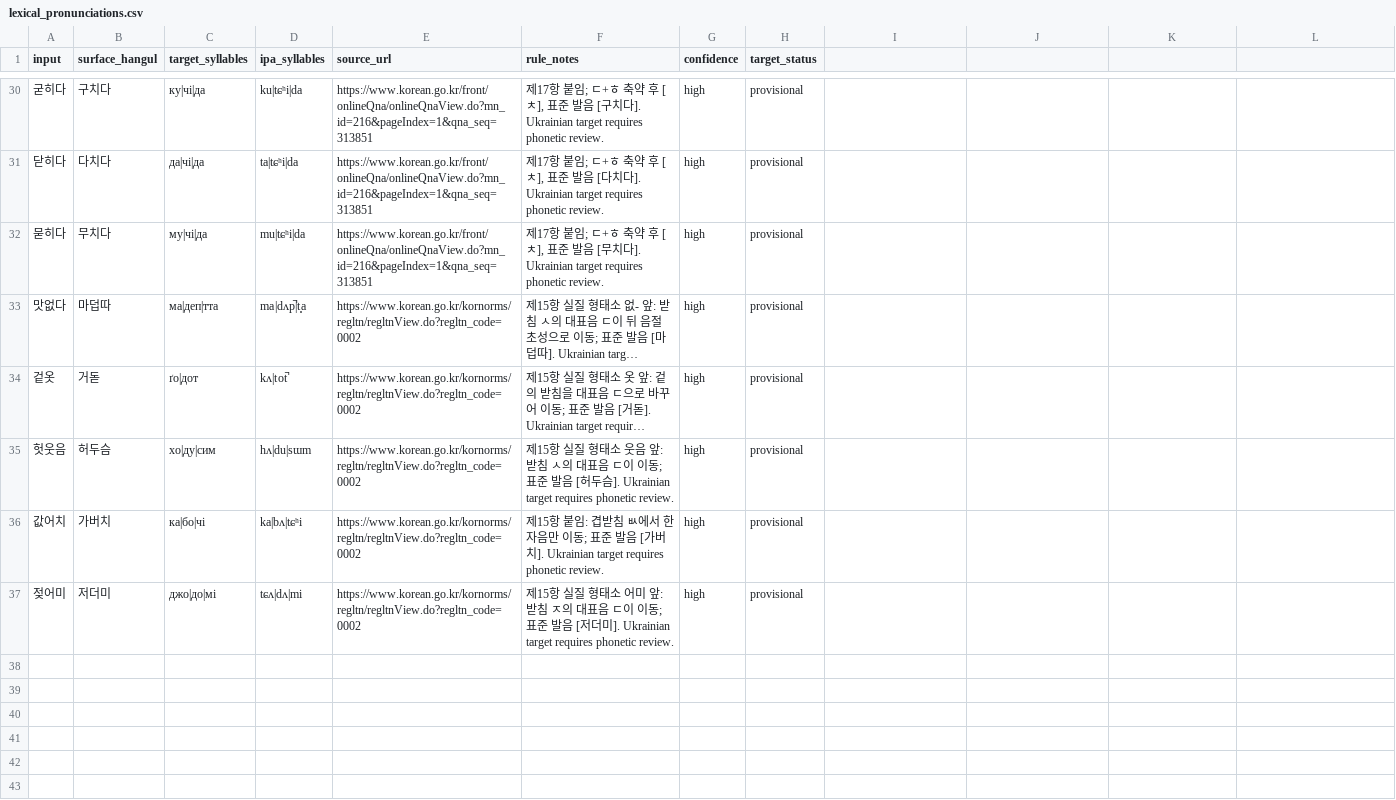
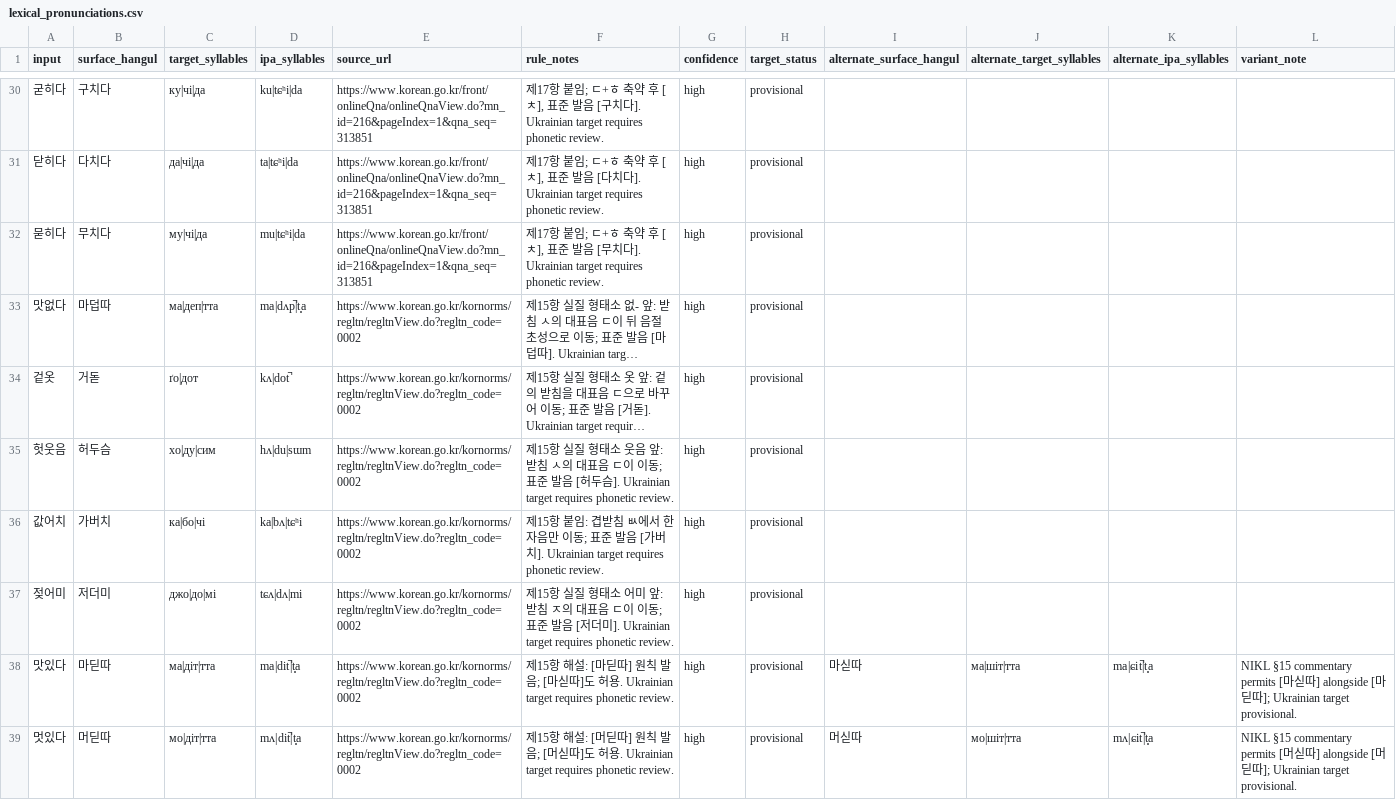
Before and after one commit to ClippyFirst/Korean-Ukrainian-Phonetic-System, a CSV file: data/korean/lexical_pronunciations.csv, drawn as a sheet; only a part is shown, gaps mark what is left out; long unchanged cells end in …; the diff names each change by its address in the sheet, - before the commit and + after, or states it on an @@ line.

Commit message:
Expose standard §15 pronunciation variants
Represent both sourced NIKL §15 readings for 맛있다 and 멋있다 in data and browser UI; keep Ukrainian targets provisional.

```diff
--- a/data/korean/lexical_pronunciations.csv
+++ b/data/korean/lexical_pronunciations.csv
-I1: (empty)
+I1: alternate_surface_hangul
-J1: (empty)
+J1: alternate_target_syllables
-K1: (empty)
+K1: alternate_ipa_syllables
-L1: (empty)
+L1: variant_note
-D34 (ipa_syllables): kʌ|tot̚
+D34 (ipa_syllables): kʌ|dot̚
+row 38: 맛있다 | 마딛따 | ма|діт|тта | ma|dit̚|t͈a | https://www.korean.go.kr/kornorms/regltn/regltnView.do?regltn_code=0002 | 제15항 해설: [마딛따] 원칙 발음; [마싣따]도 허용. Ukrainian target requires phonetic review. | high | provisional | 마싣따 | ма|шіт|тта | ma|ɕit̚|t͈a | NIKL §15 commentary permits [마싣따] alongside [마딛따]; Ukrainian target provisional.
+row 39: 멋있다 | 머딛따 | мо|діт|тта | mʌ|dit̚|t͈a | https://www.korean.go.kr/kornorms/regltn/regltnView.do?regltn_code=0002 | 제15항 해설: [머딛따] 원칙 발음; [머싣따]도 허용. Ukrainian target requires phonetic review. | high | provisional | 머싣따 | мо|шіт|тта | mʌ|ɕit̚|t͈a | NIKL §15 commentary permits [머싣따] alongside [머딛따]; Ukrainian target provisional.
```
Also changed, not shown: 5 other files.
